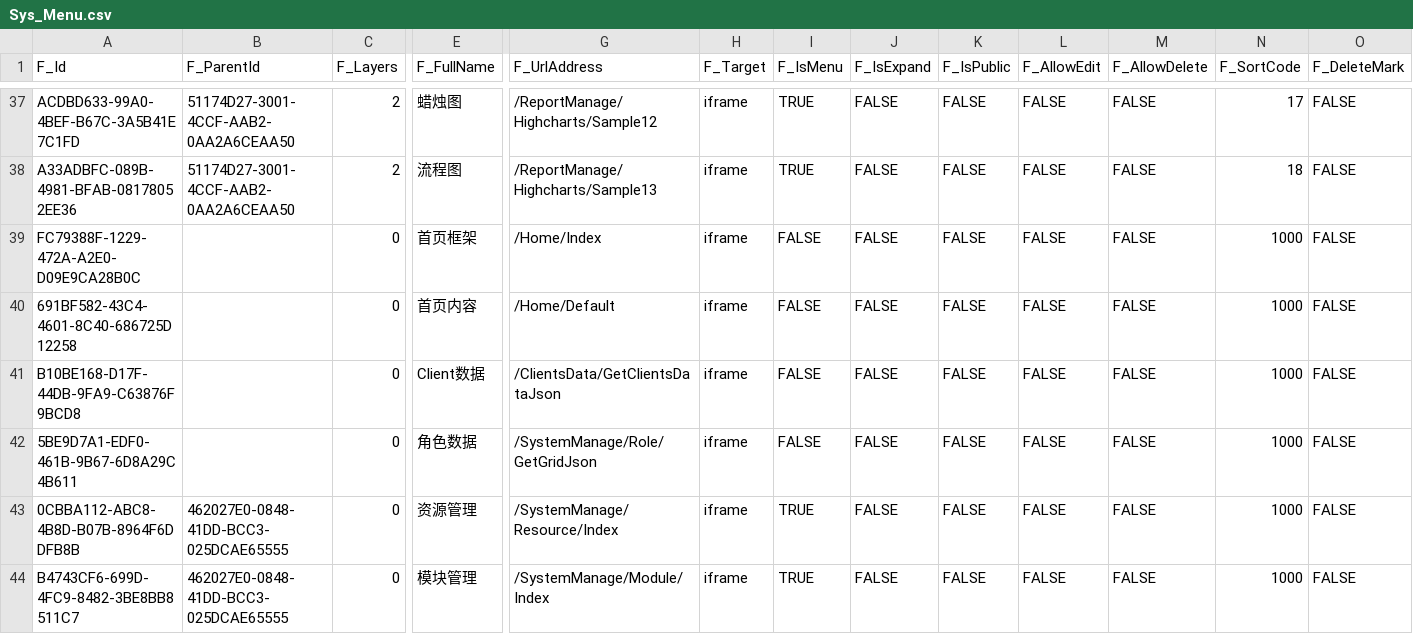
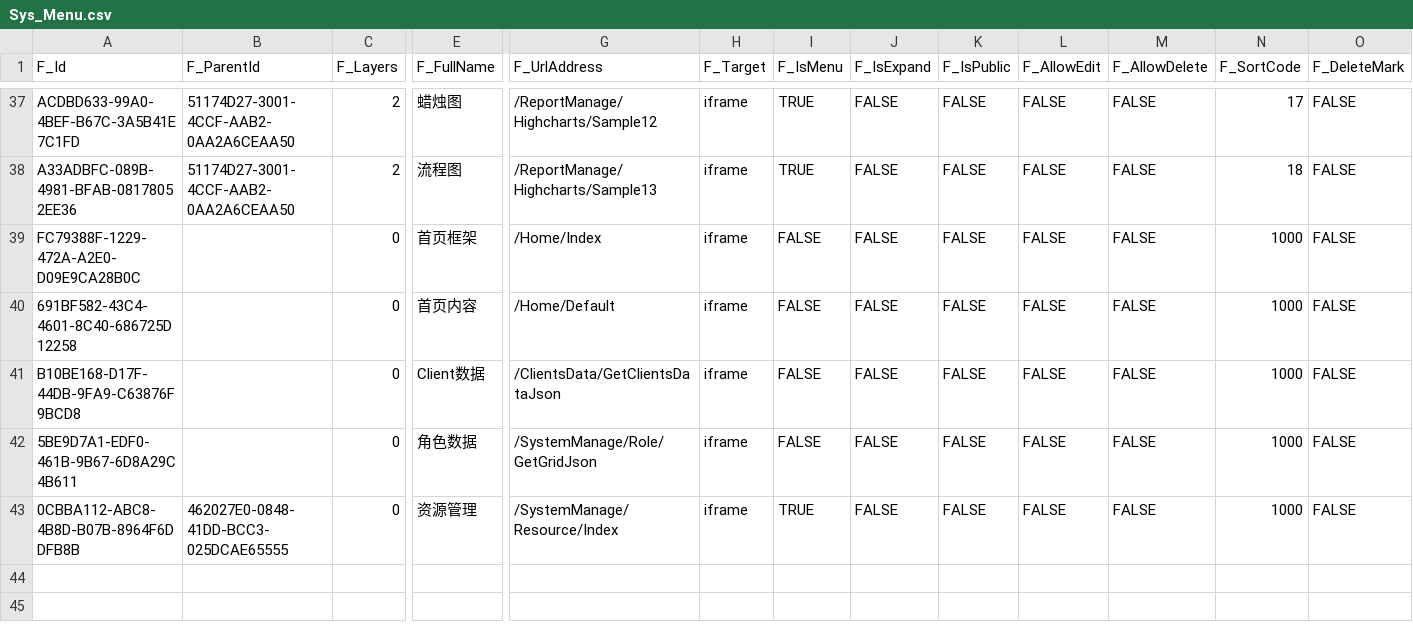
Before and after one commit to CAH-FlyChen/Evolution.Framework, a CSV file: src/Evolution.Web/wwwroot/Data_Init/Sys_Menu.csv, drawn as a sheet; only a part is shown, gaps mark what is left out; rows hold the shown columns only; the diff names each change by its address in the sheet, - before the commit and + after, or states it on an @@ line.

```diff
--- a/src/Evolution.Web/wwwroot/Data_Init/Sys_Menu.csv
+++ b/src/Evolution.Web/wwwroot/Data_Init/Sys_Menu.csv
-row 44: B4743CF6-699D-4FC9-8482-3BE8BB8511C7 | 462027E0-0848-41DD-BCC3-025DCAE65555 | 0 | 模块管理 | /SystemManage/Module/Index | iframe | TRUE | FALSE | FALSE | FALSE | FALSE | 1000 | FALSE
```
Also changed, not shown: 10 other files.
